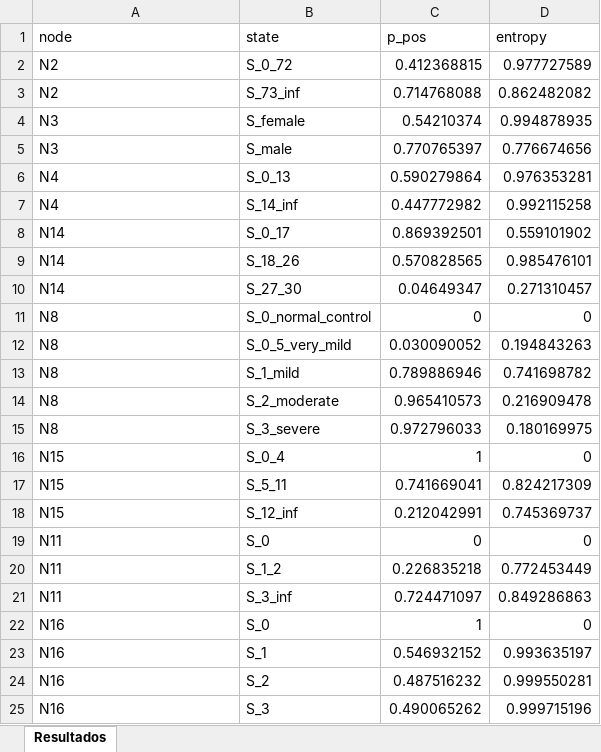
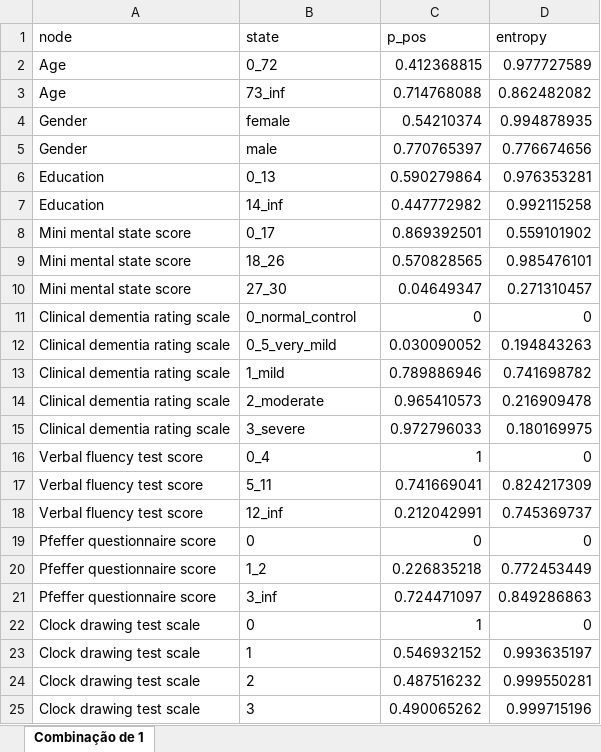
Before and after one commit to flavioluizseixas/bayesian_inference, an Excel workbook: Data/resultados-comb-1.xlsx, sheet Combinação de 1, drawn as a sheet; only a part is shown; values as stored, in another font and other column widths than the file's, no borders; the diff covers the shown part only; the diff names each change by its address in the sheet, - before the commit and + after, or states it on an @@ line.

```diff
--- a/Data/resultados-comb-1.xlsx (sheet Combinação de 1)
+++ b/Data/resultados-comb-1.xlsx (sheet Combinação de 1)
-sheet tab: Resultados
+sheet tab: Combinação de 1
-A2:A3 (node): N2
+A2:A3 (node): Age
-B2 (state): S_0_72
+B2 (state): 0_72
-B3 (state): S_73_inf
+B3 (state): 73_inf
-A4:A5 (node): N3
+A4:A5 (node): Gender
-B4 (state): S_female
+B4 (state): female
-B5 (state): S_male
+B5 (state): male
-A6:A7 (node): N4
+A6:A7 (node): Education
-B6 (state): S_0_13
+B6 (state): 0_13
-B7 (state): S_14_inf
+B7 (state): 14_inf
-A8:A10 (node): N14
+A8:A10 (node): Mini mental state score
-B8 (state): S_0_17
+B8 (state): 0_17
-B9 (state): S_18_26
+B9 (state): 18_26
-B10 (state): S_27_30
+B10 (state): 27_30
-A11:A15 (node): N8
+A11:A15 (node): Clinical dementia rating scale
-B11 (state): S_0_normal_control
+B11 (state): 0_normal_control
-B12 (state): S_0_5_very_mild
+B12 (state): 0_5_very_mild
-B13 (state): S_1_mild
+B13 (state): 1_mild
-B14 (state): S_2_moderate
+B14 (state): 2_moderate
-B15 (state): S_3_severe
+B15 (state): 3_severe
-A16:A18 (node): N15
+A16:A18 (node): Verbal fluency test score
-B16 (state): S_0_4
+B16 (state): 0_4
-B17 (state): S_5_11
+B17 (state): 5_11
-B18 (state): S_12_inf
+B18 (state): 12_inf
-A19:A21 (node): N11
+A19:A21 (node): Pfeffer questionnaire score
-B19 (state): S_0
+B19 (state): 0
-B20 (state): S_1_2
+B20 (state): 1_2
-B21 (state): S_3_inf
+B21 (state): 3_inf
-A22:A25 (node): N16
+A22:A25 (node): Clock drawing test scale
-B22 (state): S_0
+B22 (state): 0
-B23 (state): S_1
+B23 (state): 1
-B24 (state): S_2
+B24 (state): 2
-B25 (state): S_3
+B25 (state): 3
```
Also changed, not shown: 30 edited cells elsewhere in this sheet, 5 other files.
